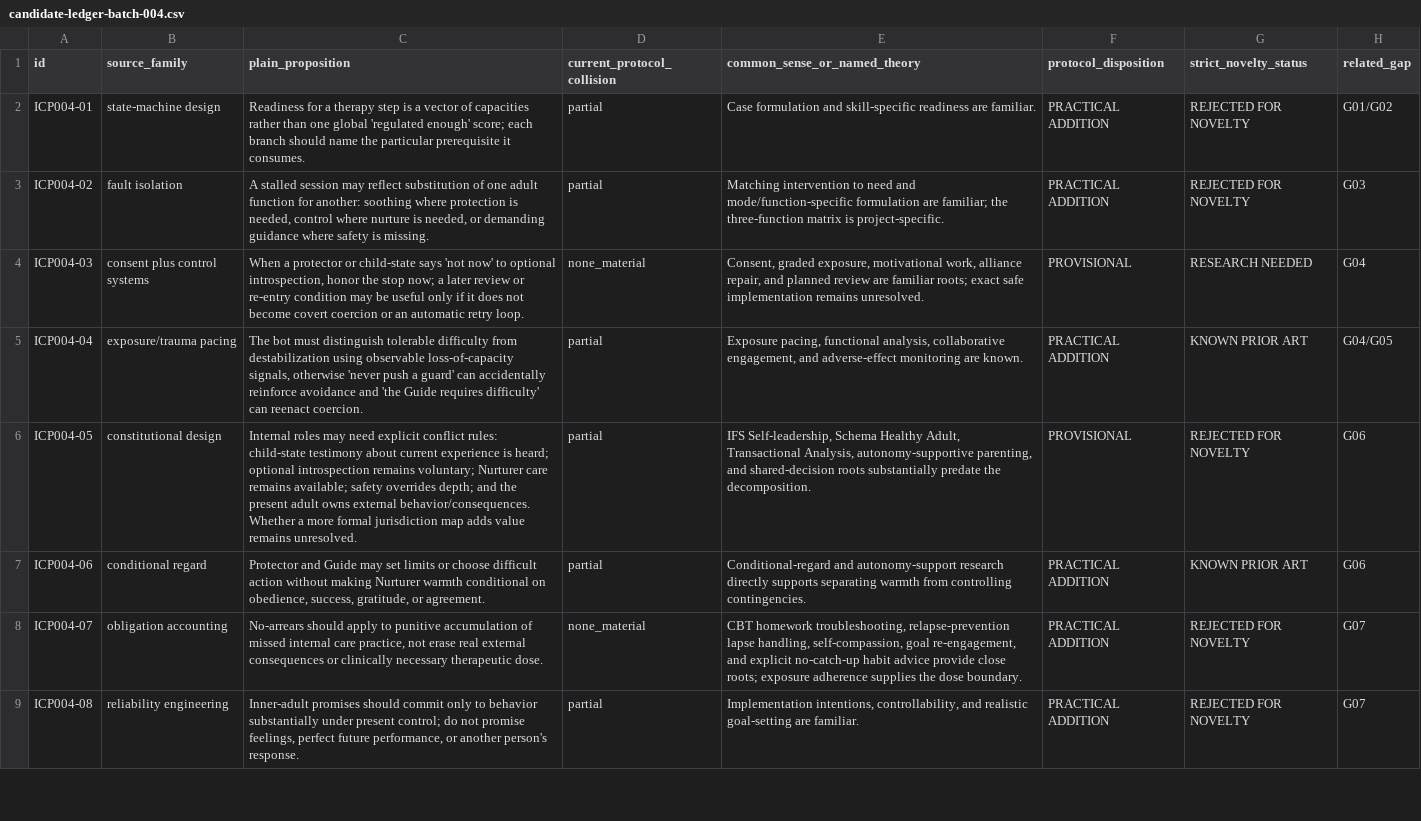
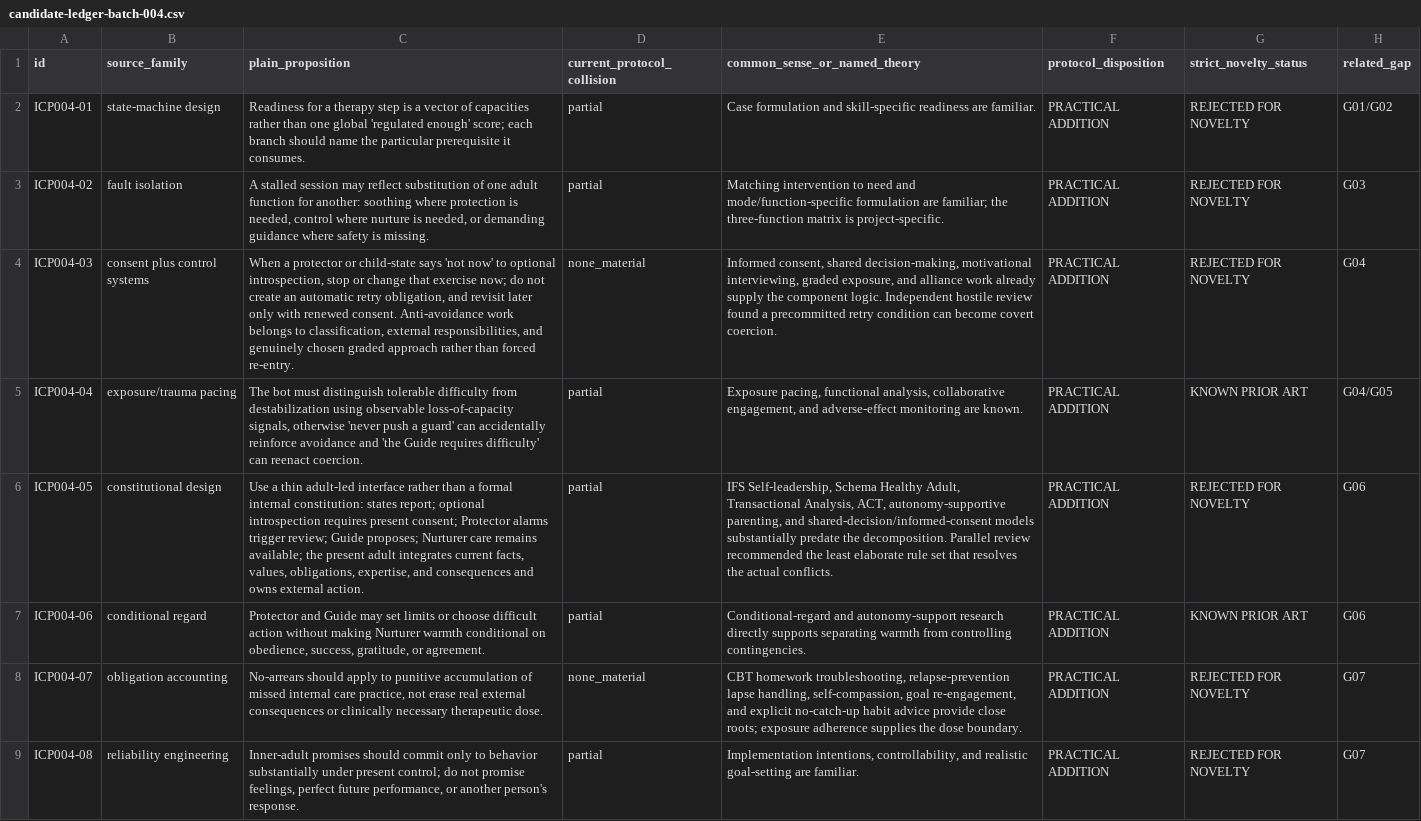
Before and after one commit to u-dont-existDOTcom/creativeTailSampling, a CSV file: analysis/inner_child_protocol/candidate-ledger-batch-004.csv, drawn as a sheet; only a part is shown; the diff names each change by its address in the sheet, - before the commit and + after, or states it on an @@ line.

Commit message:
Close Batch 004 guard and jurisdiction candidates after Parallel review

```diff
--- a/analysis/inner_child_protocol/candidate-ledger-batch-004.csv
+++ b/analysis/inner_child_protocol/candidate-ledger-batch-004.csv
-C4 (plain_proposition): …optional introspection, honor the stop now; a later review or re-entry condition may be useful only if it does not become covert coercion or an automatic retry loop.
+C4 (plain_proposition): …optional introspection, stop or change that exercise now; do not create an automatic retry obligation, and revisit later only with renewed consent. Anti-avoidance work belongs to classification, external responsibilities, and genuinely chosen graded approach rather than forced re-entry.
-E4 (common_sense_or_named_theory): Consent, graded exposure, motivational work, alliance repair, and planned review are familiar roots; exact safe implementation remains unresolved.
+E4 (common_sense_or_named_theory): Informed consent, shared decision-making, motivational interviewing, graded exposure, and alliance work already supply the component logic. Independent hostile review found a precommitted retry condition can become covert coercion.
-F4 (protocol_disposition): PROVISIONAL
+F4 (protocol_disposition): PRACTICAL ADDITION
-G4 (strict_novelty_status): RESEARCH NEEDED
+G4 (strict_novelty_status): REJECTED FOR NOVELTY
-C6 (plain_proposition): Internal roles may need explicit conflict rules: child-state testimony about current experience is heard; optional introspection remains voluntary; Nurturer care remains available; safety overrides depth; and the present adult owns external behavior/consequences. Whether a more formal jurisdiction map adds value remains unresolved.
+C6 (plain_proposition): Use a thin adult-led interface rather than a formal internal constitution: states report; optional introspection requires present consent; Protector alarms trigger review; Guide proposes; Nurturer care remains available; the present adult integrates current facts, values, obligations, expertise, and consequences and owns external action.
-E6 (common_sense_or_named_theory): …Transactional Analysis, autonomy-supportive parenting, and shared-decision roots substantially predate the decomposition.
+E6 (common_sense_or_named_theory): …Transactional Analysis, ACT, autonomy-supportive parenting, and shared-decision/informed-consent models substantially predate the decomposition. Parallel review recommended the least elaborate rule set that resolves the actual conflicts.
-F6 (protocol_disposition): PROVISIONAL
+F6 (protocol_disposition): PRACTICAL ADDITION
```
